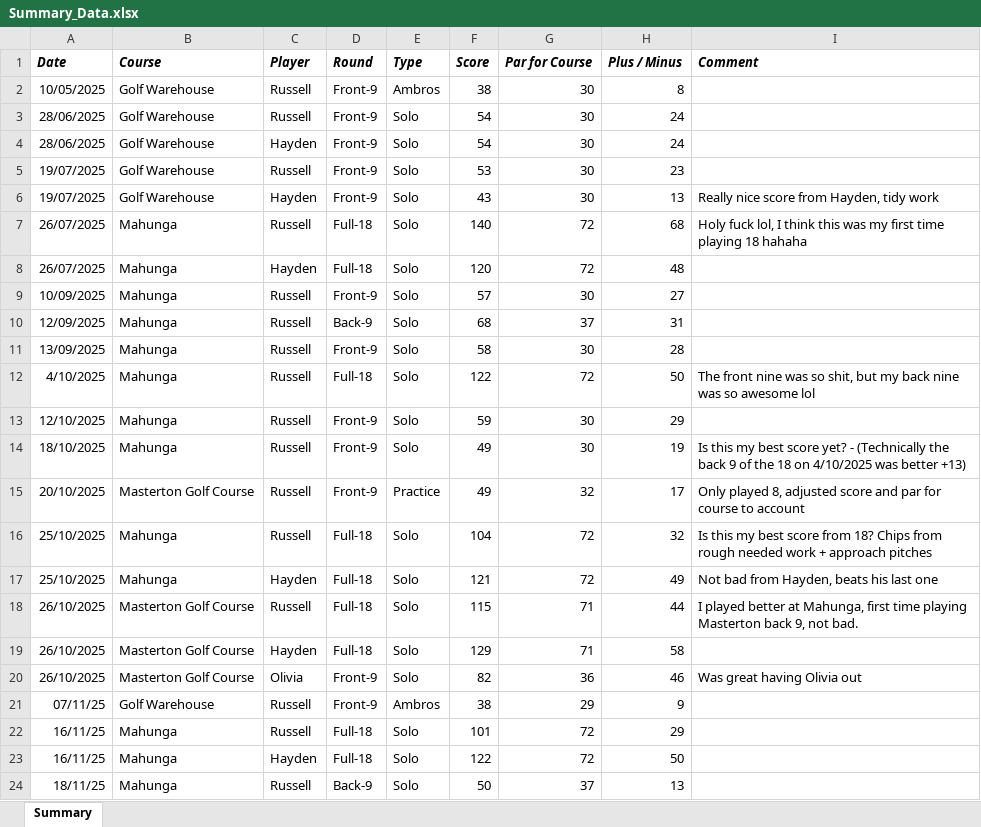
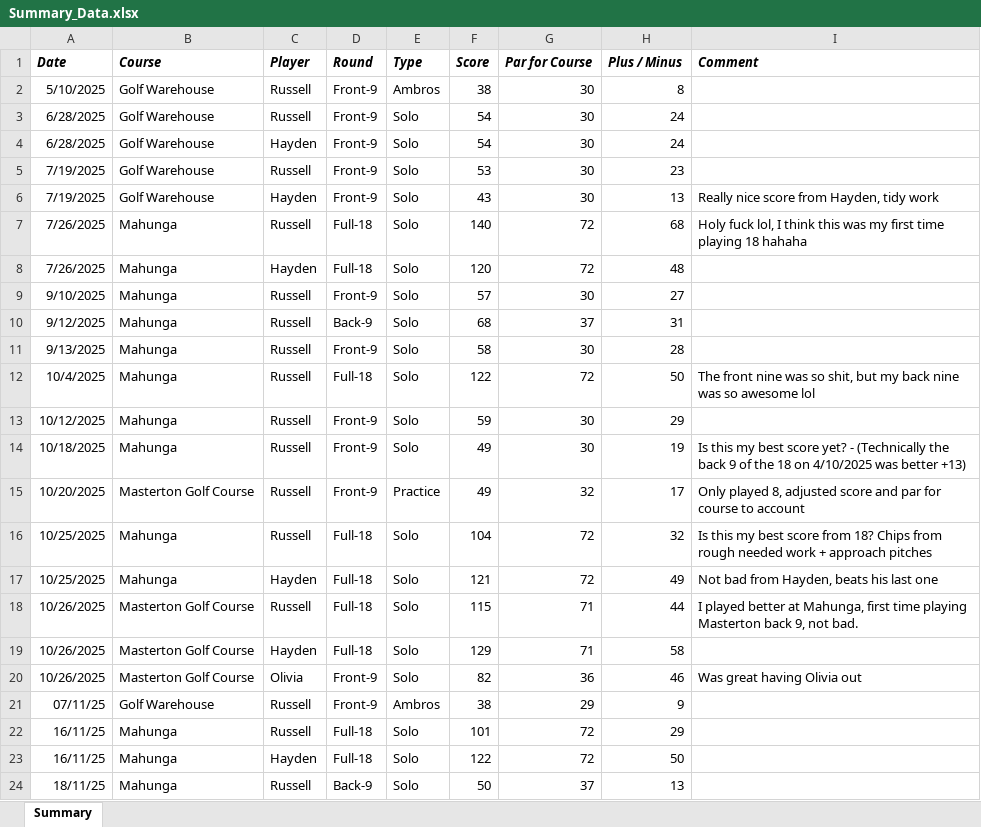
Before and after one commit to RussellChubb/Golfah, an Excel workbook: app/data/Summary_Data.xlsx, sheet Summary, drawn as a sheet; only a part is shown; values as stored, in another font and other column widths than the file's, no borders; charts and pictures not drawn; the diff names each change by its address in the sheet, - before the commit and + after, or states it on an @@ line.

```diff
--- a/app/data/Summary_Data.xlsx (sheet Summary)
+++ b/app/data/Summary_Data.xlsx (sheet Summary)
-A2 (Date): 10/05/2025
+A2 (Date): 5/10/2025
-A3:A4 (Date): 28/06/2025
+A3:A4 (Date): 6/28/2025
-A5:A6 (Date): 19/07/2025
+A5:A6 (Date): 7/19/2025
-A7:A8 (Date): 26/07/2025
+A7:A8 (Date): 7/26/2025
-A9 (Date): 10/09/2025
+A9 (Date): 9/10/2025
-A10 (Date): 12/09/2025
+A10 (Date): 9/12/2025
-A11 (Date): 13/09/2025
+A11 (Date): 9/13/2025
-A12 (Date): 4/10/2025
+A12 (Date): 10/4/2025
-A13 (Date): 12/10/2025
+A13 (Date): 10/12/2025
-A14 (Date): 18/10/2025
+A14 (Date): 10/18/2025
-A15 (Date): 20/10/2025
+A15 (Date): 10/20/2025
-A16:A17 (Date): 25/10/2025
+A16:A17 (Date): 10/25/2025
-A18:A20 (Date): 26/10/2025
+A18:A20 (Date): 10/26/2025
```
Also changed, not shown: charts or pictures, app/data/Course_Data.xlsx, 4 other files.
